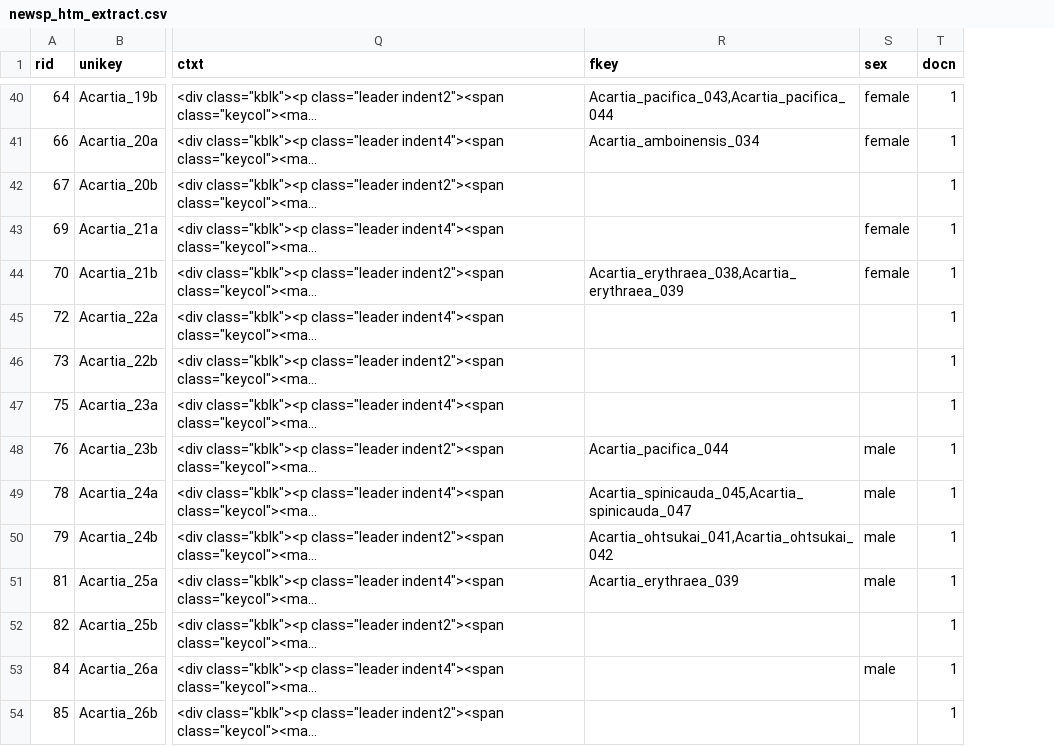
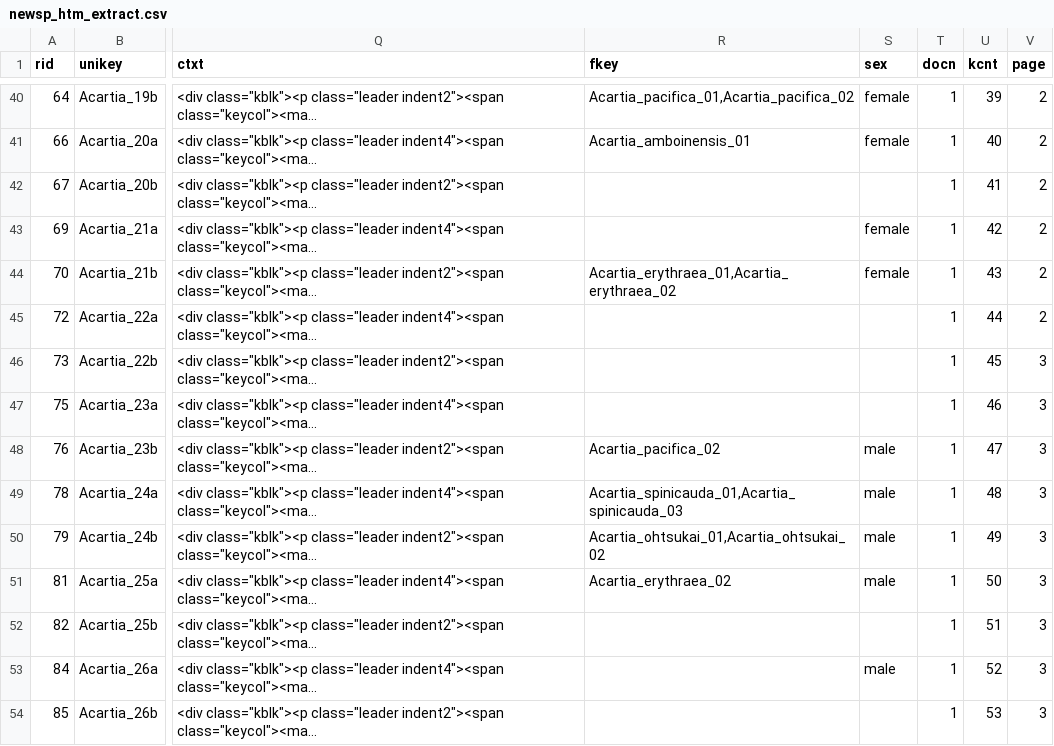
Before and after one commit to cywhale/copkey, a CSV file: doc/newsp_htm_extract.csv, drawn as a sheet; only a part is shown, gaps mark what is left out; long unchanged cells end in …; the diff covers the shown part only; the diff names each change by its address in the sheet, - before the commit and + after, or states it on an @@ line.

```diff
--- a/doc/newsp_htm_extract.csv
+++ b/doc/newsp_htm_extract.csv
+column U (kcnt), rows 40-54: 39 | 40 | 41 | 42 | 43 | 44 | 45 | 46 | 47 | 48 | 49 | 50 | 51 | 52 | 53
+column V (page), rows 40-54: 2 | 2 | 2 | 2 | 2 | 2 | 3 | 3 | 3 | 3 | 3 | 3 | 3 | 3 | 3
-R40 (fkey): Acartia_pacifica_043,Acartia_pacifica_044
+R40 (fkey): Acartia_pacifica_01,Acartia_pacifica_02
-R41 (fkey): Acartia_amboinensis_034
+R41 (fkey): Acartia_amboinensis_01
-R44 (fkey): Acartia_erythraea_038,Acartia_erythraea_039
+R44 (fkey): Acartia_erythraea_01,Acartia_erythraea_02
-R48 (fkey): Acartia_pacifica_044
+R48 (fkey): Acartia_pacifica_02
-R49 (fkey): Acartia_spinicauda_045,Acartia_spinicauda_047
+R49 (fkey): Acartia_spinicauda_01,Acartia_spinicauda_03
-R50 (fkey): Acartia_ohtsukai_041,Acartia_ohtsukai_042
+R50 (fkey): Acartia_ohtsukai_01,Acartia_ohtsukai_02
-R51 (fkey): Acartia_erythraea_039
+R51 (fkey): Acartia_erythraea_02
```
Also changed, not shown: 148 edited cells elsewhere in this file, doc/newsp_fig_extract.csv, 1 other file.
